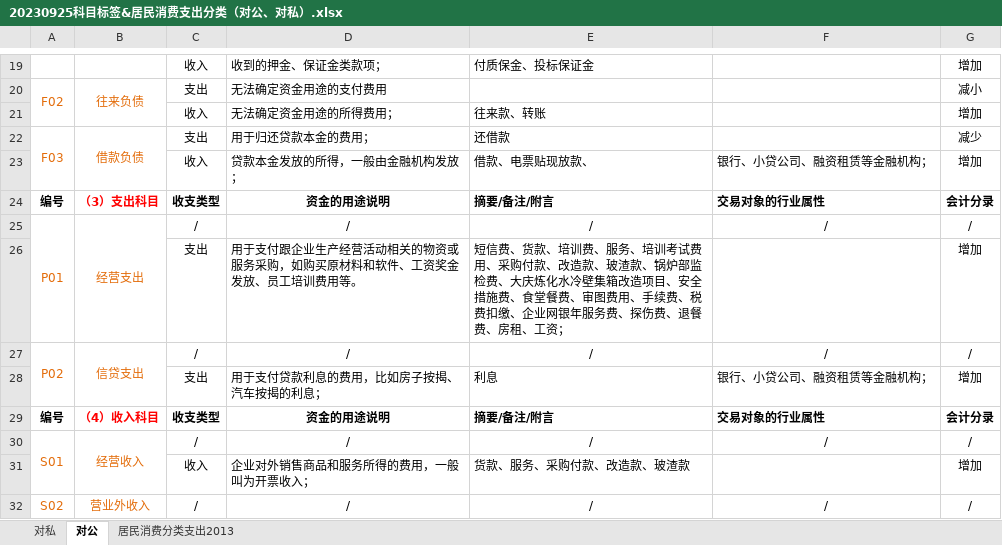
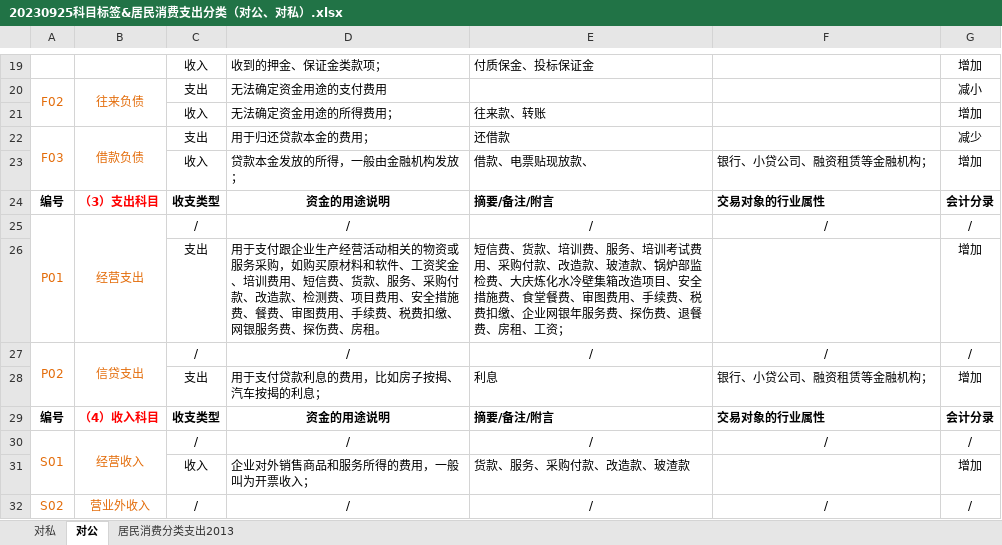
Before and after one commit to kanye1025/account_statement, an Excel workbook: config/20230925科目标签&居民消费支出分类（对公、对私）.xlsx, sheet 对公, drawn as a sheet; only a part is shown, gaps mark what is left out; values as stored, in another font and other column widths than the file's, no borders; the diff names each change by its address in the sheet, - before the commit and + after, or states it on an @@ line.

```diff
--- a/config/20230925科目标签&居民消费支出分类（对公、对私）.xlsx (sheet 对公)
+++ b/config/20230925科目标签&居民消费支出分类（对公、对私）.xlsx (sheet 对公)
-D26: …工资奖金发放、员工培训费用等。
+D26: …工资奖金、培训费用、短信费、货款、服务、采购付款、改造款、检测费、项目费用、安全措施费、餐费、审图费用、手续费、税费扣缴、网银服务费、探伤费、房租。
```
Also changed, not shown: 4 other files.
